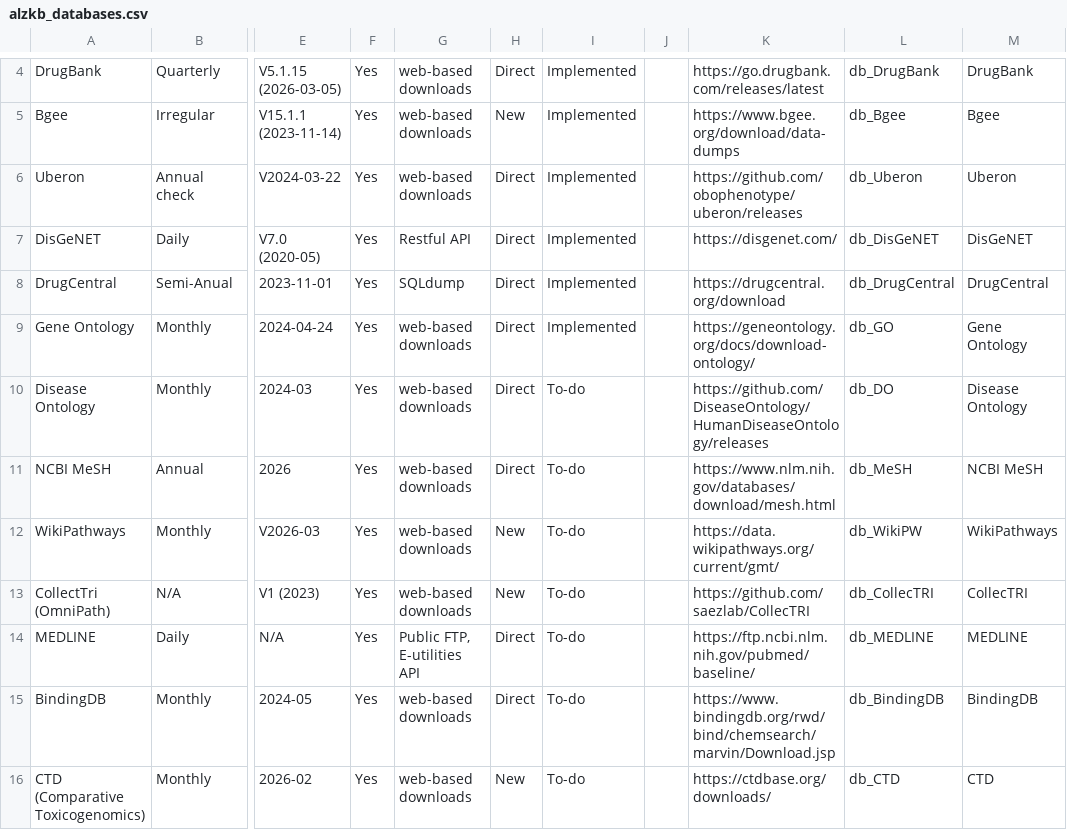
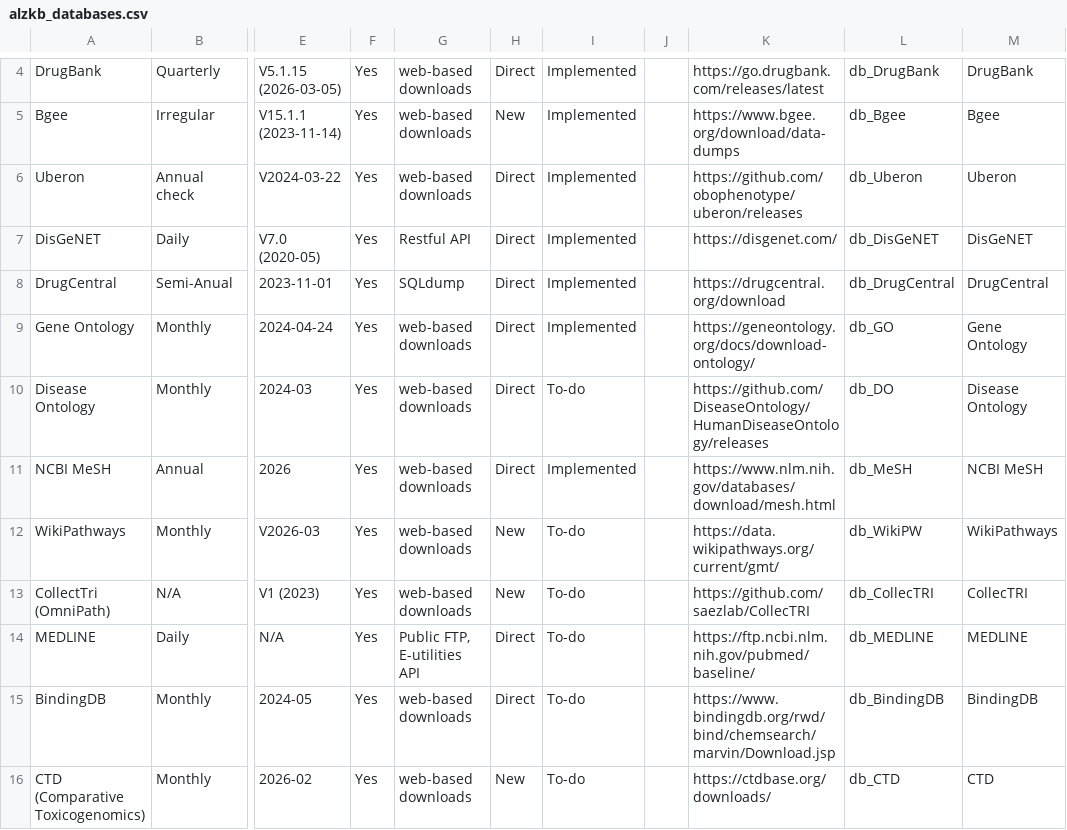
Before and after one commit to BinglanLi/alzkb-updater, a CSV file: docs/alzkb_databases.csv, drawn as a sheet; only a part is shown, gaps mark what is left out; the diff names each change by its address in the sheet, - before the commit and + after, or states it on an @@ line.

```diff
--- a/docs/alzkb_databases.csv
+++ b/docs/alzkb_databases.csv
-I11: To-do
+I11: Implemented
```
Also changed, not shown: 4 other files.
